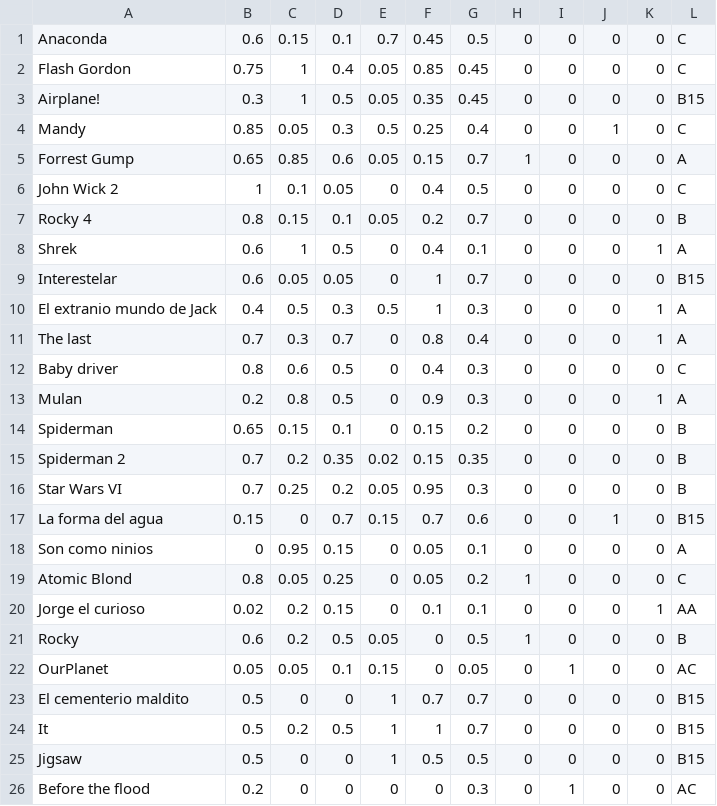
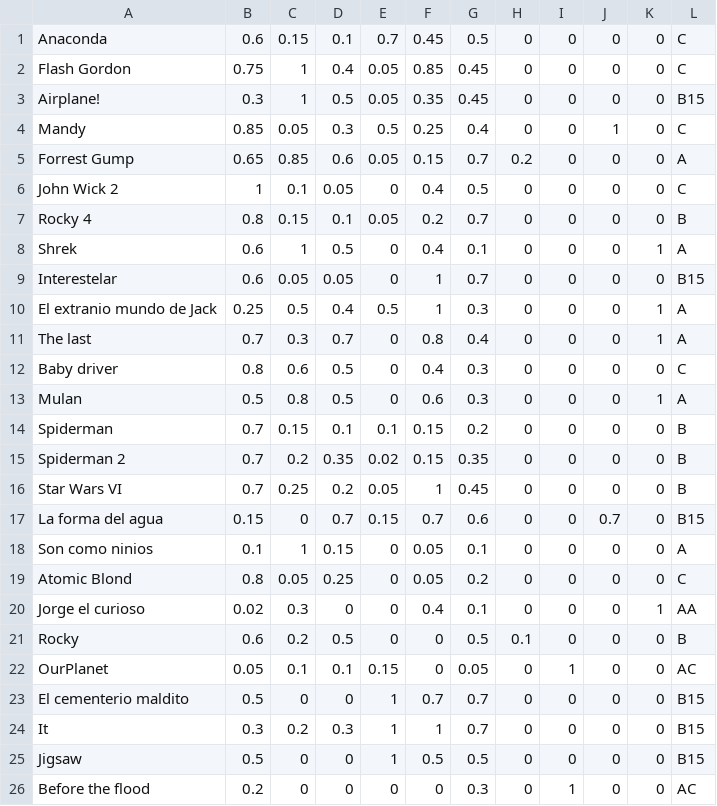
Before and after one commit to VisionedCoin/DataShell, a CSV file: DatosPeli.csv, drawn as a sheet; only a part is shown.

Commit message:
Update DatosPeli.csv

```diff
--- a/DatosPeli.csv
+++ b/DatosPeli.csv
@@ -4,3 +4,3 @@ Airplane!,0.3,1,0.5,0.05,0.35,0.45,0,0,0,0,B15
 Mandy,0.85,0.05,0.3,0.5,0.25,0.4,0,0,1,0,C
-Forrest Gump,0.65,0.85,0.6,0.05,0.15,0.7,1,0,0,0,A
+Forrest Gump,0.65,0.85,0.6,0.05,0.15,0.7,0.2,0,0,0,A
 John Wick 2,1,0.1,0.05,0,0.4,0.5,0,0,0,0,C
@@ -9,17 +9,17 @@ Shrek,0.6,1,0.5,0,0.4,0.1,0,0,0,1,A
 Interestelar,0.6,0.05,0.05,0,1,0.7,0,0,0,0,B15
-El extranio mundo de Jack,0.4,0.5,0.3,0.5,1,0.3,0,0,0,1,A
+El extranio mundo de Jack,0.25,0.5,0.4,0.5,1,0.3,0,0,0,1,A
 The last,0.7,0.3,0.7,0,0.8,0.4,0,0,0,1,A
 Baby driver,0.8,0.6,0.5,0,0.4,0.3,0,0,0,0,C
-Mulan,0.2,0.8,0.5,0,0.9,0.3,0,0,0,1,A
-Spiderman,0.65,0.15,0.1,0,0.15,0.2,0,0,0,0,B
+Mulan,0.5,0.8,0.5,0,0.6,0.3,0,0,0,1,A
+Spiderman,0.7,0.15,0.1,0.1,0.15,0.2,0,0,0,0,B
 Spiderman 2,0.7,0.2,0.35,0.02,0.15,0.35,0,0,0,0,B
-Star Wars VI,0.7,0.25,0.2,0.05,0.95,0.3,0,0,0,0,B
-La forma del agua,0.15,0,0.7,0.15,0.7,0.6,0,0,1,0,B15
-Son como ninios,0,0.95,0.15,0,0.05,0.1,0,0,0,0,A
-Atomic Blond,0.8,0.05,0.25,0,0.05,0.2,1,0,0,0,C
-Jorge el curioso,0.02,0.2,0.15,0,0.1,0.1,0,0,0,1,AA
-Rocky,0.6,0.2,0.5,0.05,0,0.5,1,0,0,0,B
-OurPlanet,0.05,0.05,0.1,0.15,0,0.05,0,1,0,0,AC
+Star Wars VI,0.7,0.25,0.2,0.05,1,0.45,0,0,0,0,B
+La forma del agua,0.15,0,0.7,0.15,0.7,0.6,0,0,0.7,0,B15
+Son como ninios,0.1,1,0.15,0,0.05,0.1,0,0,0,0,A
+Atomic Blond,0.8,0.05,0.25,0,0.05,0.2,0,0,0,0,C
+Jorge el curioso,0.02,0.3,0,0,0.4,0.1,0,0,0,1,AA
+Rocky,0.6,0.2,0.5,0,0,0.5,0.1,0,0,0,B
+OurPlanet,0.05,0.1,0.1,0.15,0,0.05,0,1,0,0,AC
 El cementerio maldito,0.5,0,0,1,0.7,0.7,0,0,0,0,B15
-It,0.5,0.2,0.5,1,1,0.7,0,0,0,0,B15
+It,0.3,0.2,0.3,1,1,0.7,0,0,0,0,B15
 Jigsaw,0.5,0,0,1,0.5,0.5,0,0,0,0,B15
```
